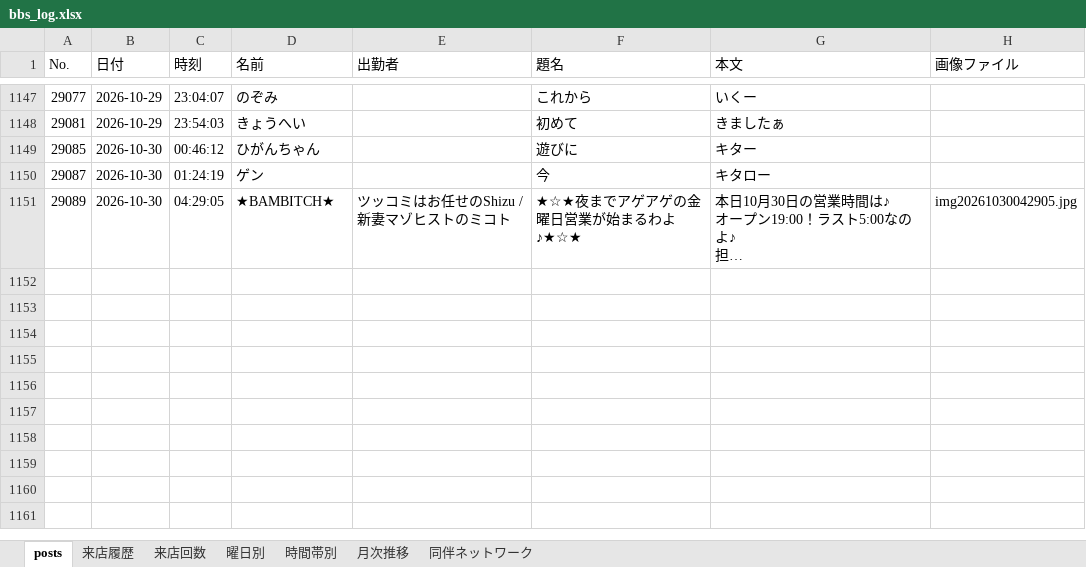
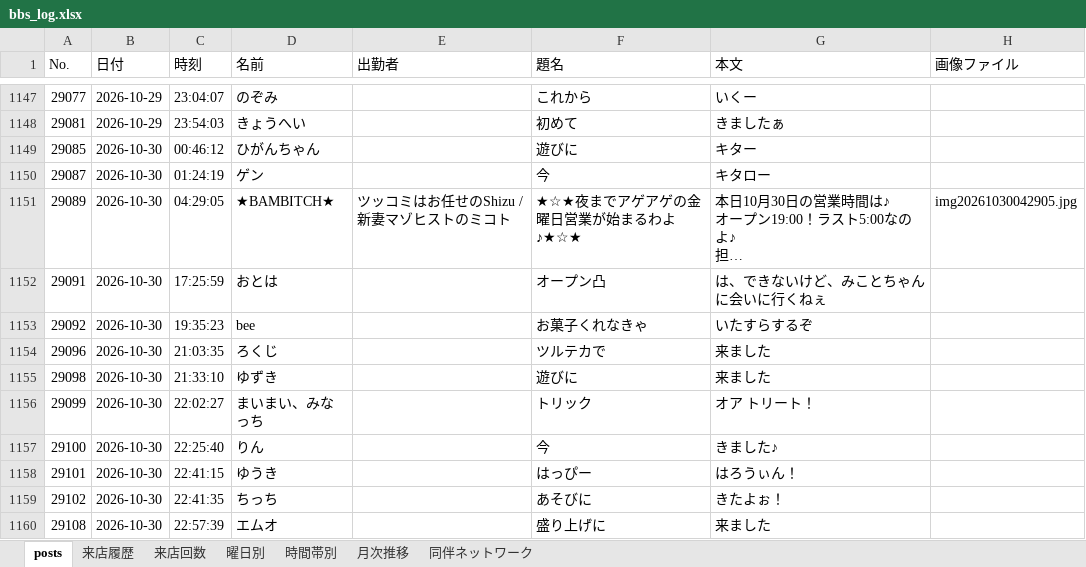
Before and after one commit to satoshiroid/bambitch-bbs-archiver, an Excel workbook: bbs_log.xlsx, sheet posts, drawn as a sheet; only a part is shown, gaps mark what is left out; long unchanged cells end in …; values as stored, in another font and other column widths than the file's, no borders; the diff covers the shown part only; the diff names each change by its address in the sheet, - before the commit and + after, or states it on an @@ line.

```diff
--- a/bbs_log.xlsx (sheet posts)
+++ b/bbs_log.xlsx (sheet posts)
+row 1152: 29091 | 2026-10-30 | 17:25:59 | おとは |  | オープン凸 | は、できないけど、みことちゃんに会いに行くねぇ
+row 1153: 29092 | 2026-10-30 | 19:35:23 | bee |  | お菓子くれなきゃ | いたすらするぞ
+row 1154: 29096 | 2026-10-30 | 21:03:35 | ろくじ |  | ツルテカで | 来ました
+row 1155: 29098 | 2026-10-30 | 21:33:10 | ゆずき |  | 遊びに | 来ました
+row 1156: 29099 | 2026-10-30 | 22:02:27 | まいまい、みなっち |  | トリック | オア トリート！
+row 1157: 29100 | 2026-10-30 | 22:25:40 | りん |  | 今 | きました♪
+row 1158: 29101 | 2026-10-30 | 22:41:15 | ゆうき |  | はっぴー | はろうぃん！
+row 1159: 29102 | 2026-10-30 | 22:41:35 | ちっち |  | あそびに | きたよぉ！
+row 1160: 29108 | 2026-10-30 | 22:57:39 | エムオ |  | 盛り上げに | 来ました
```
Also changed, not shown: 8 added rows elsewhere in this sheet, sheet 来店履歴, sheet 来店回数, sheet 時間帯別, sheet 同伴ネットワーク, sheet 曜日別, sheet 月次推移, 1 other file.
